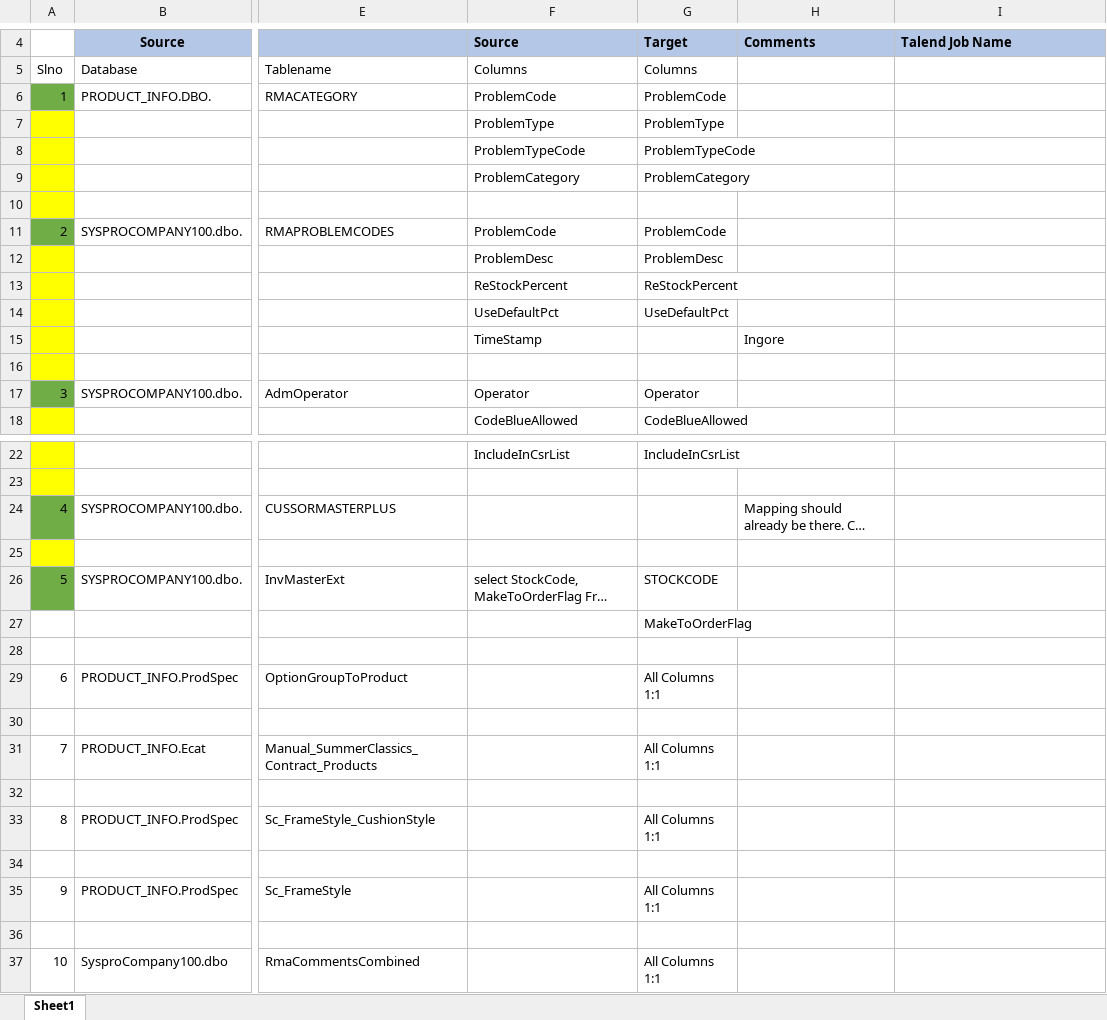
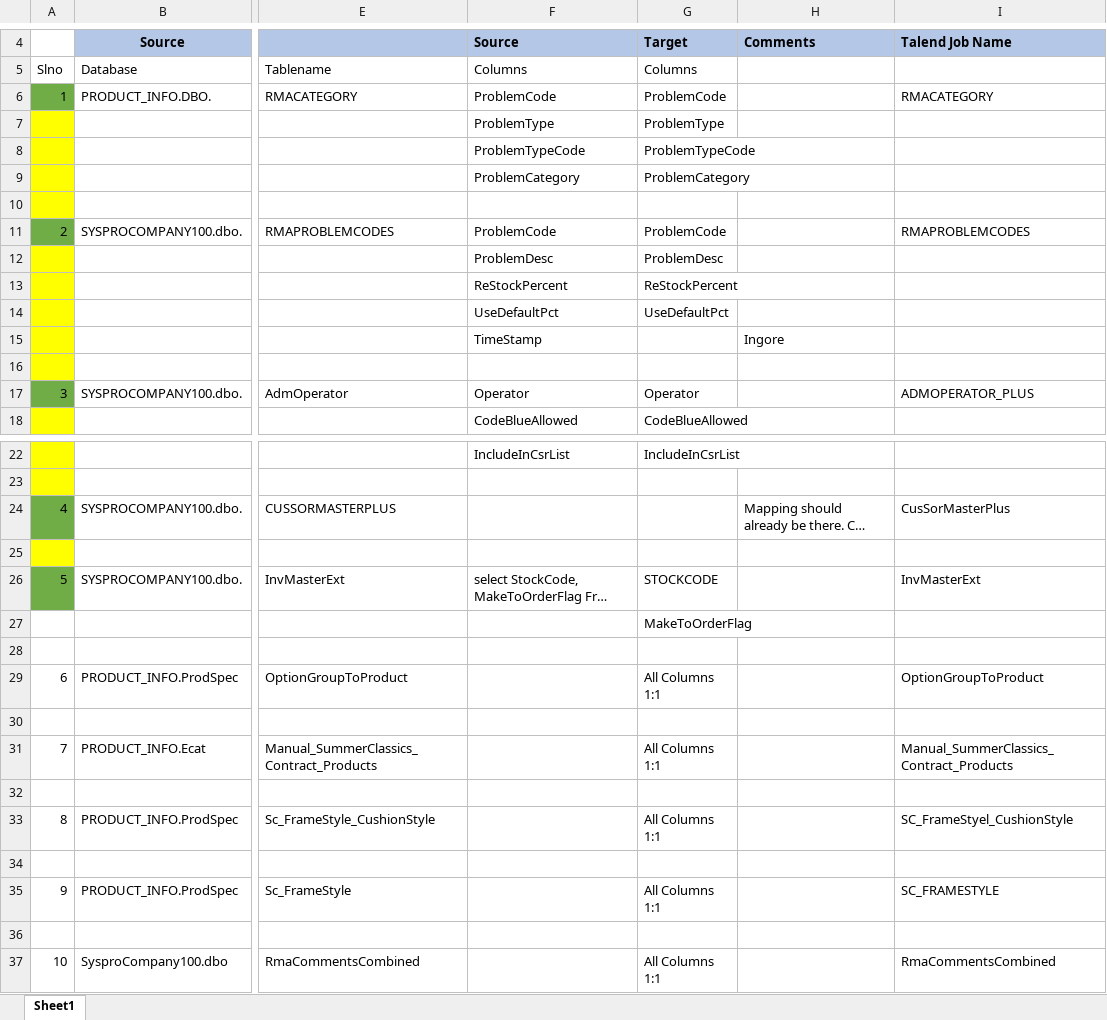
Before and after one commit to DevJustinP/WIP, an Excel workbook: Tickets/Normal Tickets/Ticket 40299 - Talend Jobs/Mapping SC.xlsx, sheet Sheet1, drawn as a sheet; only a part is shown, gaps mark what is left out; long unchanged cells end in …; values as stored, in another font and other column widths than the file's, no borders; the diff names each change by its address in the sheet, - before the commit and + after, or states it on an @@ line.

```diff
--- a/Tickets/Normal Tickets/Ticket 40299 - Talend Jobs/Mapping SC.xlsx (sheet Sheet1)
+++ b/Tickets/Normal Tickets/Ticket 40299 - Talend Jobs/Mapping SC.xlsx (sheet Sheet1)
-I6: (empty)
+I6: RMACATEGORY
-I11: (empty)
+I11: RMAPROBLEMCODES
-I17: (empty)
+I17: ADMOPERATOR_PLUS
-I24: (empty)
+I24: CusSorMasterPlus
-I26: (empty)
+I26: InvMasterExt
-I29: (empty)
+I29: OptionGroupToProduct
-I31: (empty)
+I31: Manual_SummerClassics_Contract_Products
-I33: (empty)
+I33: SC_FrameStyel_CushionStyle
-I35: (empty)
+I35: SC_FRAMESTYLE
-I37: (empty)
+I37: RmaCommentsCombined
```
Also changed, not shown: 7 other files.
